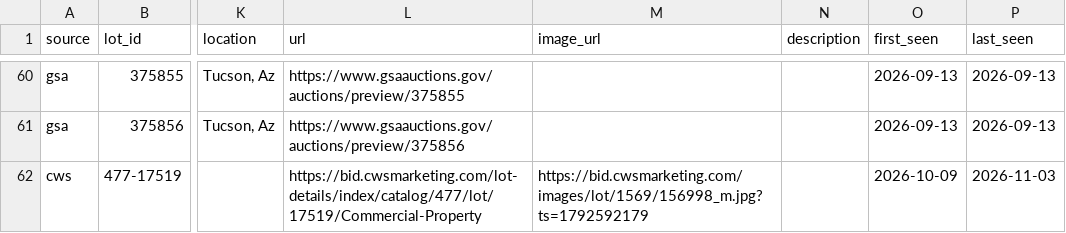
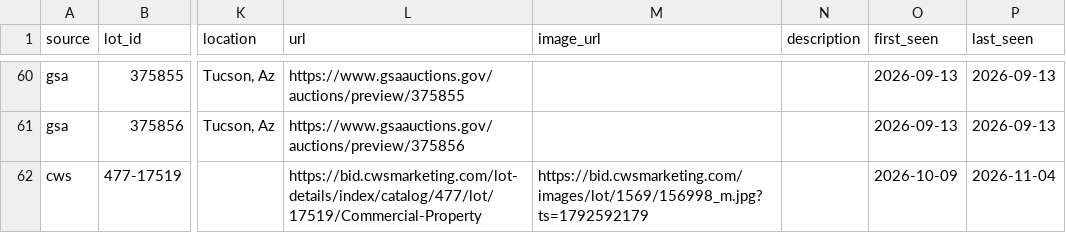
Before and after one commit to esamson6-claude/gov-auctions, a CSV file: data/lots.csv, drawn as a sheet; only a part is shown, gaps mark what is left out; the diff names each change by its address in the sheet, - before the commit and + after, or states it on an @@ line.

```diff
--- a/data/lots.csv
+++ b/data/lots.csv
-P62 (last_seen): 2026-11-03
+P62 (last_seen): 2026-11-04
```
Also changed, not shown: data/auctions.csv, 1 other file.
